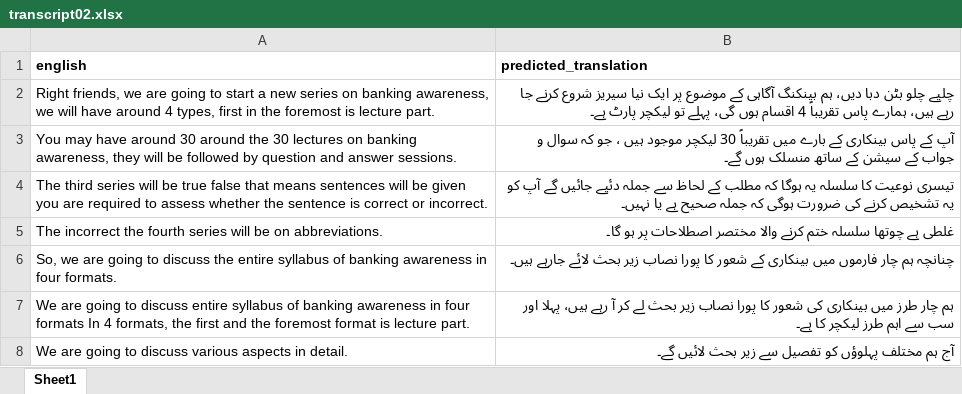
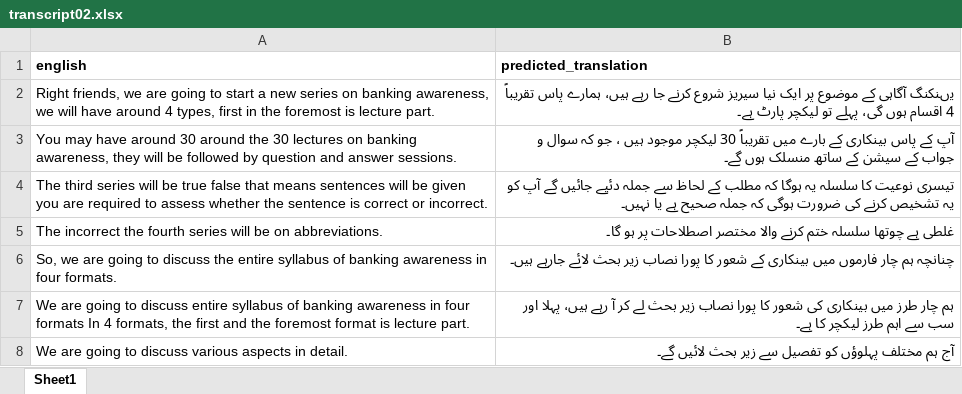
Before and after one commit to miznar/aiUrduTranslate, an Excel workbook: frontend/public/transcript02.xlsx, sheet Sheet1, drawn as a sheet; only a part is shown; values as stored, in another font and other column widths than the file's, no borders; the diff names each change by its address in the sheet, - before the commit and + after, or states it on an @@ line.

```diff
--- a/frontend/public/transcript02.xlsx (sheet Sheet1)
+++ b/frontend/public/transcript02.xlsx (sheet Sheet1)
-B2 (predicted_translation): چلیے چلو بٹن دبا دیں، ہم بینکنگ آگاہی کے…
+B2 (predicted_translation): یںنکنگ آگاہی کے…
```
Also changed, not shown: 26 other files.
